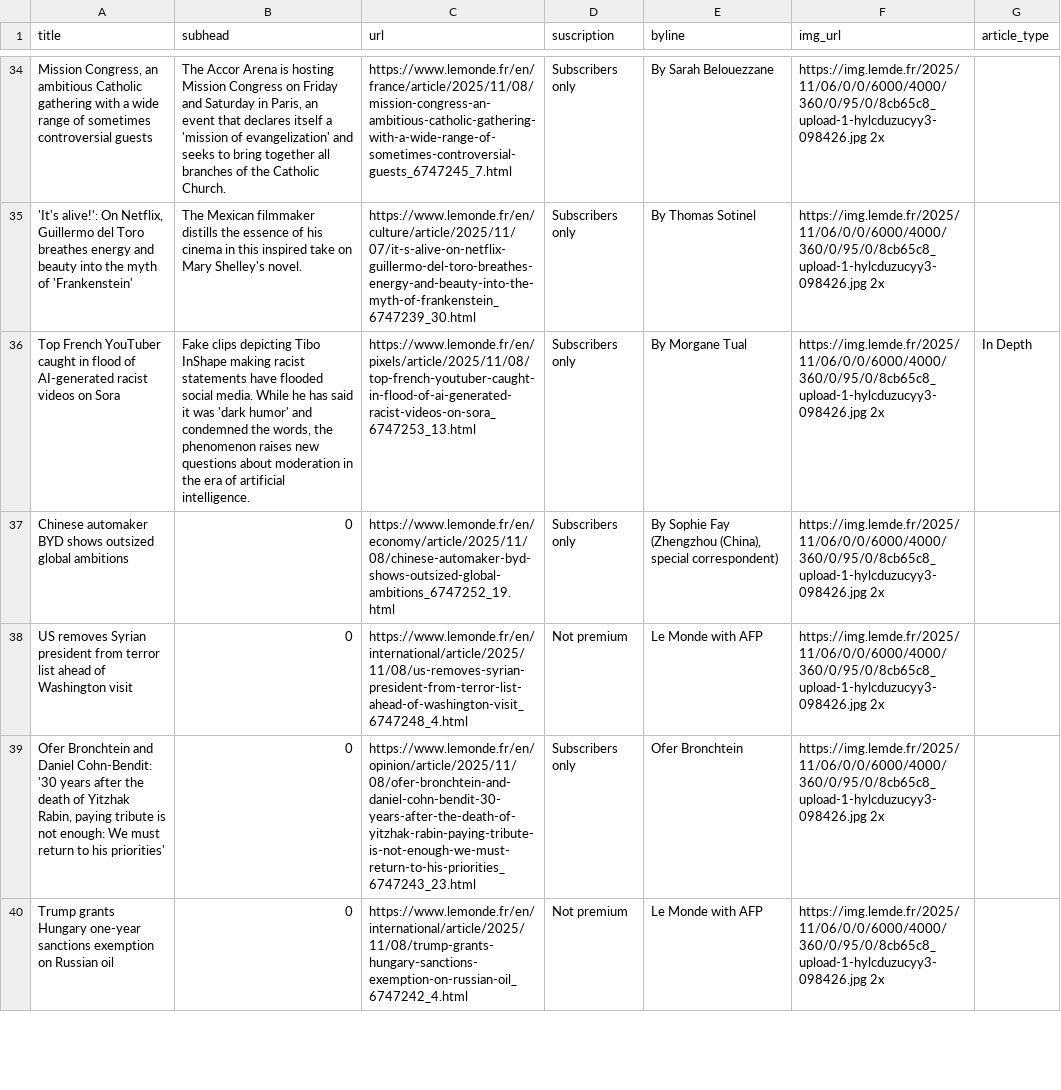
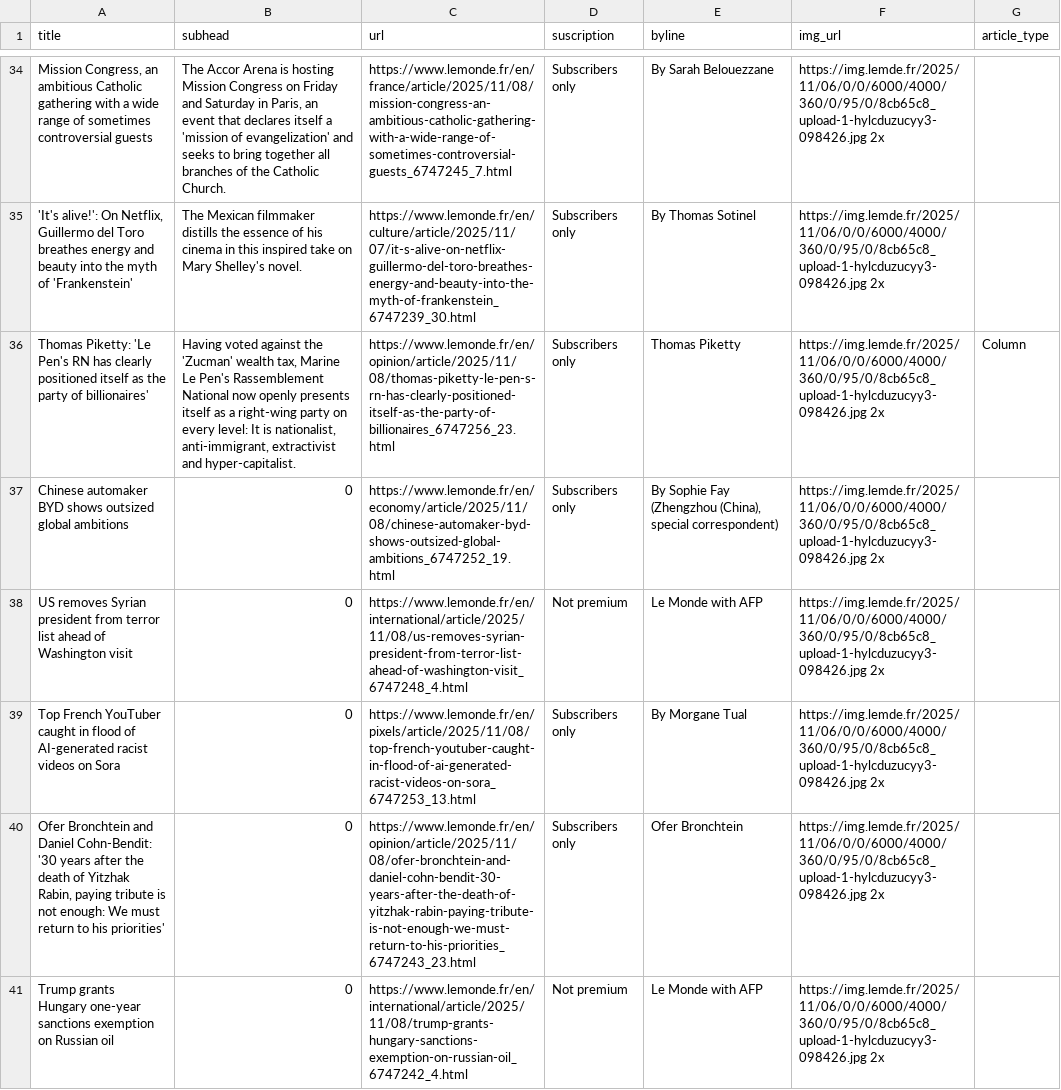
Before and after one commit to tefaceli/LEDE-homework-scraping, a CSV file: le_monde.csv, drawn as a sheet; only a part is shown, gaps mark what is left out; removed rows and columns are numbered as before the commit, all else as after; the diff covers the shown part only; the diff names each change by its address in the sheet, - before the commit and + after, or states it on an @@ line.

```diff
--- a/le_monde.csv
+++ b/le_monde.csv
-row 36: Top French YouTuber caught in flood of AI-generated racist videos on Sora | Fake clips depicting Tibo InShape making racist statements have flooded social media. While he has said it was 'dark humor' and condemned the words, the phenomenon raises new questions about moderation in the era of artificial intelligence. | https://www.lemonde.fr/en/pixels/article/2025/11/08/top-french-youtuber-caught-in-flood-of-ai-generated-racist-videos-on-sora_6747253_13.html | Subscribers only | By Morgane Tual | https://img.lemde.fr/2025/11/06/0/0/6000/4000/360/0/95/0/8cb65c8_upload-1-hylcduzucyy3-098426.jpg 2x | In Depth
+row 36: Thomas Piketty: 'Le Pen's RN has clearly positioned itself as the party of billionaires' | Having voted against the 'Zucman' wealth tax, Marine Le Pen's Rassemblement National now openly presents itself as a right-wing party on every level: It is nationalist, anti-immigrant, extractivist and hyper-capitalist. | https://www.lemonde.fr/en/opinion/article/2025/11/08/thomas-piketty-le-pen-s-rn-has-clearly-positioned-itself-as-the-party-of-billionaires_6747256_23.html | Subscribers only | Thomas Piketty | https://img.lemde.fr/2025/11/06/0/0/6000/4000/360/0/95/0/8cb65c8_upload-1-hylcduzucyy3-098426.jpg 2x | Column
+row 39: Top French YouTuber caught in flood of AI-generated racist videos on Sora | 0 | https://www.lemonde.fr/en/pixels/article/2025/11/08/top-french-youtuber-caught-in-flood-of-ai-generated-racist-videos-on-sora_6747253_13.html | Subscribers only | By Morgane Tual | https://img.lemde.fr/2025/11/06/0/0/6000/4000/360/0/95/0/8cb65c8_upload-1-hylcduzucyy3-098426.jpg 2x
```
Also changed, not shown: 4 added rows, 5 removed rows, 4 moved rows and 8 edited cells elsewhere in this file.
